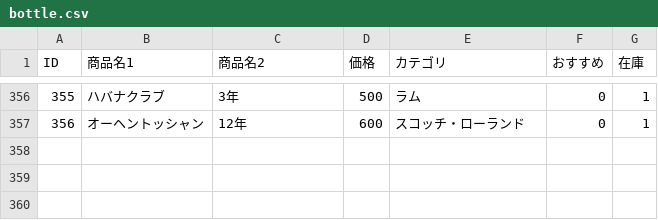
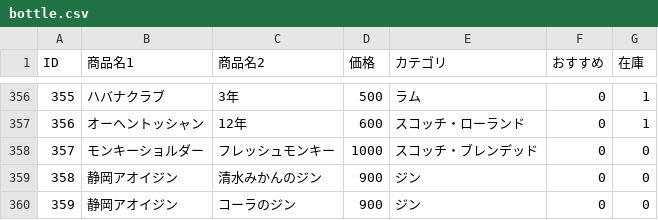
Before and after one commit to lm-toyohashi/lm-toyohashi.github.io, a CSV file: bottle.csv, drawn as a sheet; only a part is shown, gaps mark what is left out; the diff names each change by its address in the sheet, - before the commit and + after, or states it on an @@ line.

Commit message:
Update bottle.csv

```diff
--- a/bottle.csv
+++ b/bottle.csv
+row 358: 357 | モンキーショルダー | フレッシュモンキー | 1000 | スコッチ・ブレンデッド | 0 | 0
+row 359: 358 | 静岡アオイジン | 清水みかんのジン | 900 | ジン | 0 | 0
+row 360: 359 | 静岡アオイジン | コーラのジン | 900 | ジン | 0 | 0
```
